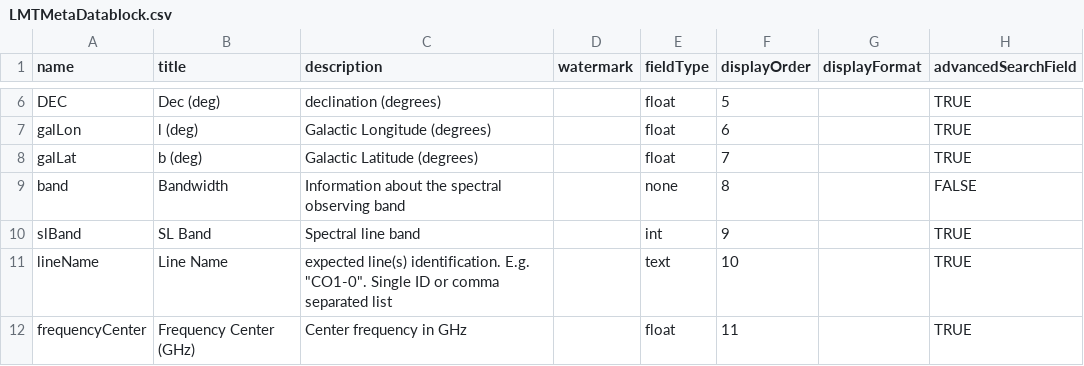
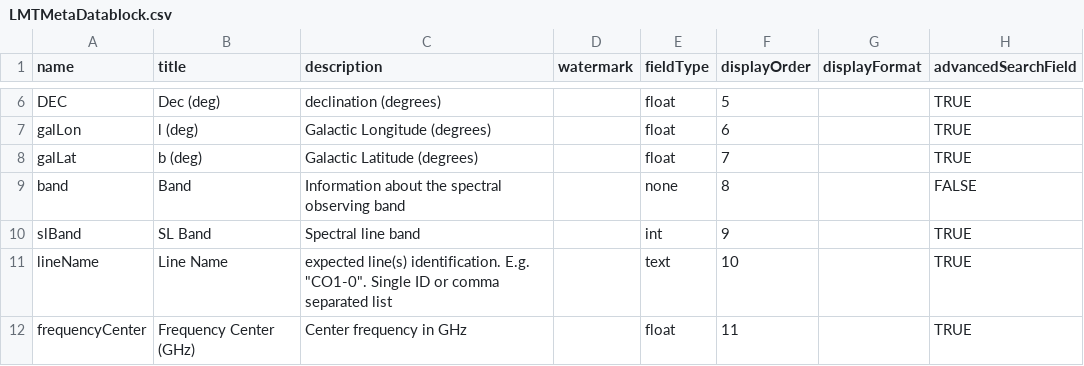
Before and after one commit to toltec-astro/dvpipe, a CSV file: dvpipe/aux/LMTMetaDatablock.csv, drawn as a sheet; only a part is shown, gaps mark what is left out; the diff names each change by its address in the sheet, - before the commit and + after, or states it on an @@ line.

Commit message:
typo

```diff
--- a/dvpipe/aux/LMTMetaDatablock.csv
+++ b/dvpipe/aux/LMTMetaDatablock.csv
-B9 (title): Bandwidth
+B9 (title): Band
```
Also changed, not shown: dvpipe/aux/LMT_Dataverse_Metadata_Definition.tsv.
